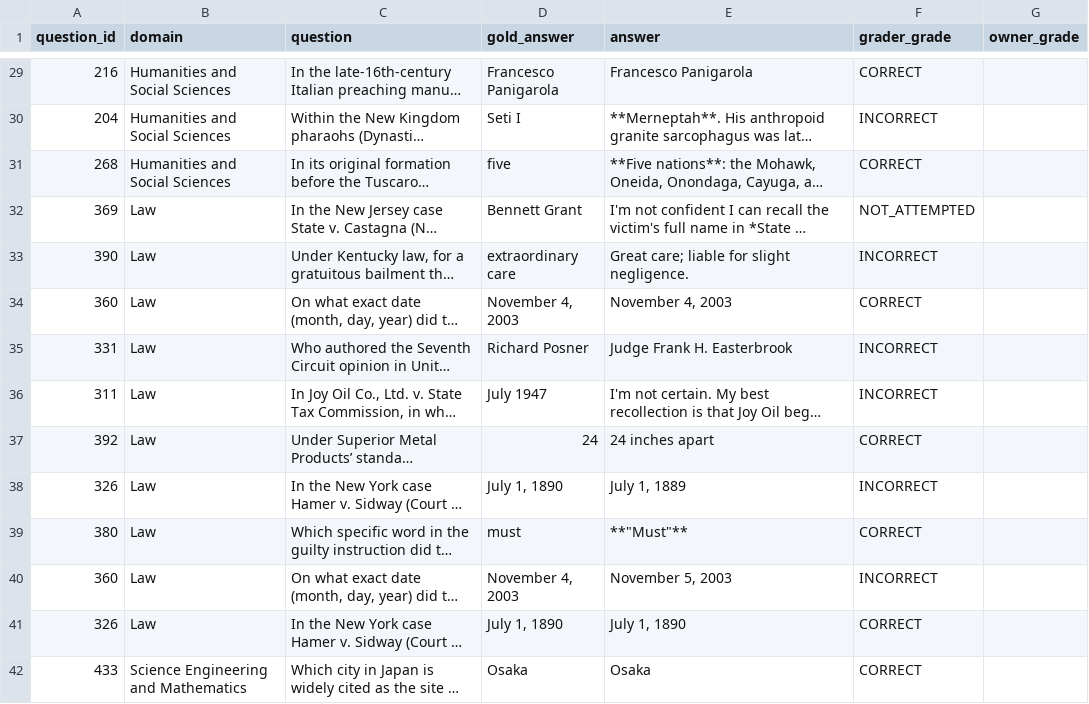
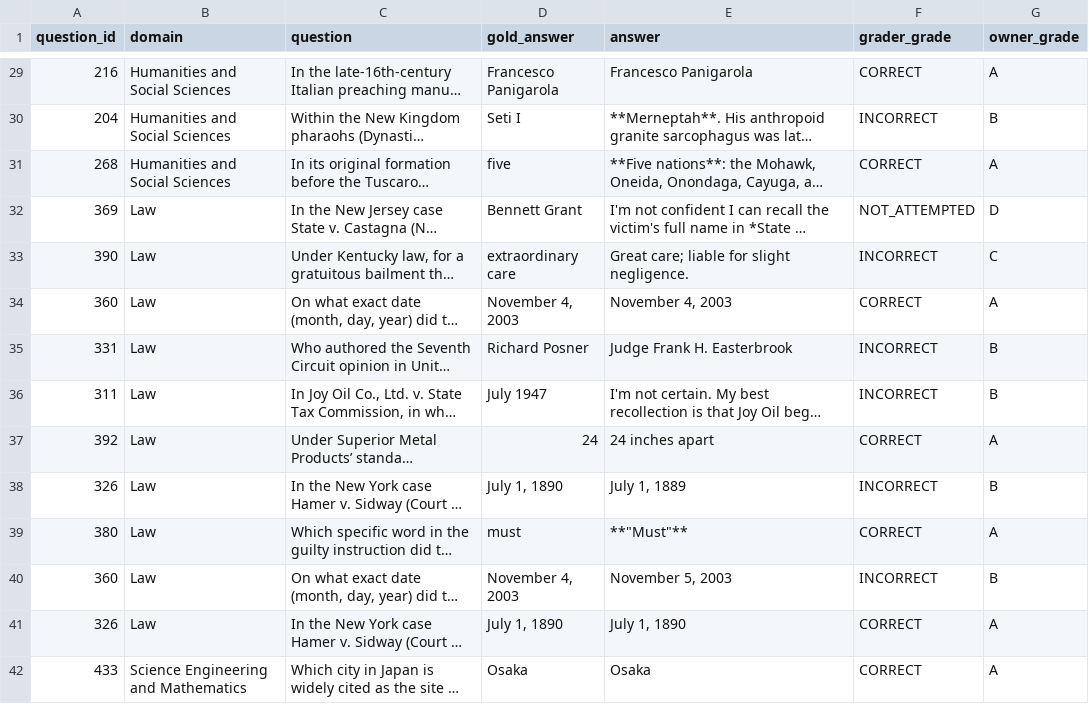
Before and after one commit to gfrmin/wald-arena, a CSV file: showcases/omniscience/runs/run/audit.csv, drawn as a sheet; only a part is shown, gaps mark what is left out; long unchanged cells end in …; the diff covers the shown part only; the diff names each change by its address in the sheet, - before the commit and + after, or states it on an @@ line.

```diff
--- a/showcases/omniscience/runs/run/audit.csv
+++ b/showcases/omniscience/runs/run/audit.csv
-G29 (owner_grade): (empty)
+G29 (owner_grade): A
-G30 (owner_grade): (empty)
+G30 (owner_grade): B
-G31 (owner_grade): (empty)
+G31 (owner_grade): A
-G32 (owner_grade): (empty)
+G32 (owner_grade): D
-G33 (owner_grade): (empty)
+G33 (owner_grade): C
-G34 (owner_grade): (empty)
+G34 (owner_grade): A
-G35:G36 (owner_grade): (empty)
+G35:G36 (owner_grade): B
-G37 (owner_grade): (empty)
+G37 (owner_grade): A
-G38 (owner_grade): (empty)
+G38 (owner_grade): B
-G39 (owner_grade): (empty)
+G39 (owner_grade): A
-G40 (owner_grade): (empty)
+G40 (owner_grade): B
-G41:G42 (owner_grade): (empty)
+G41:G42 (owner_grade): A
```
Also changed, not shown: 46 edited cells elsewhere in this file.
